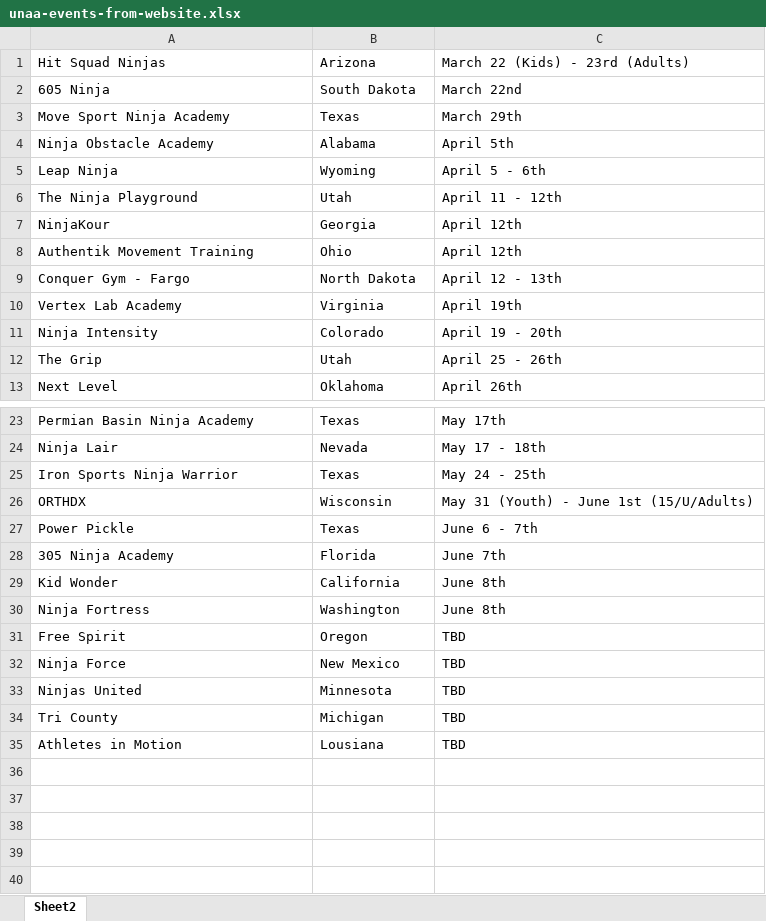
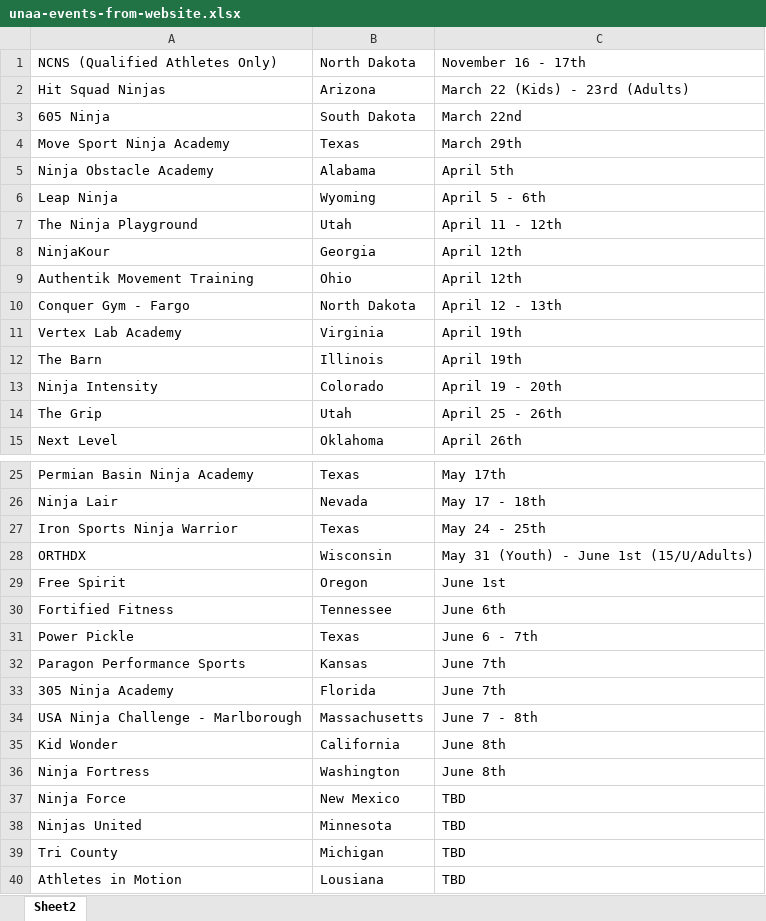
Before and after one commit to mjremijan/ferris-anw, an Excel workbook: unaa-events-from-website.xlsx, sheet Sheet2, drawn as a sheet; only a part is shown, gaps mark what is left out; values as stored, in another font and other column widths than the file's, no cell formats; removed rows and columns are numbered as before the commit, all else as after; the diff names each change by its address in the sheet, - before the commit and + after, or states it on an @@ line.

Commit message:
Updated UNAA competitions

```diff
--- a/unaa-events-from-website.xlsx (sheet Sheet2)
+++ b/unaa-events-from-website.xlsx (sheet Sheet2)
+row 1: NCNS (Qualified Athletes Only) | North Dakota | November 16 - 17th
+row 12: The Barn | Illinois | April 19th
+row 29: Free Spirit | Oregon | June 1st
+row 30: Fortified Fitness | Tennessee | June 6th
+row 32: Paragon Performance Sports | Kansas | June 7th
+row 34: USA Ninja Challenge - Marlborough | Massachusetts | June 7 - 8th
-row 31: Free Spirit | Oregon | TBD
```
Also changed, not shown: cell formats, competitions-to-import.xlsx, 4 other files.
